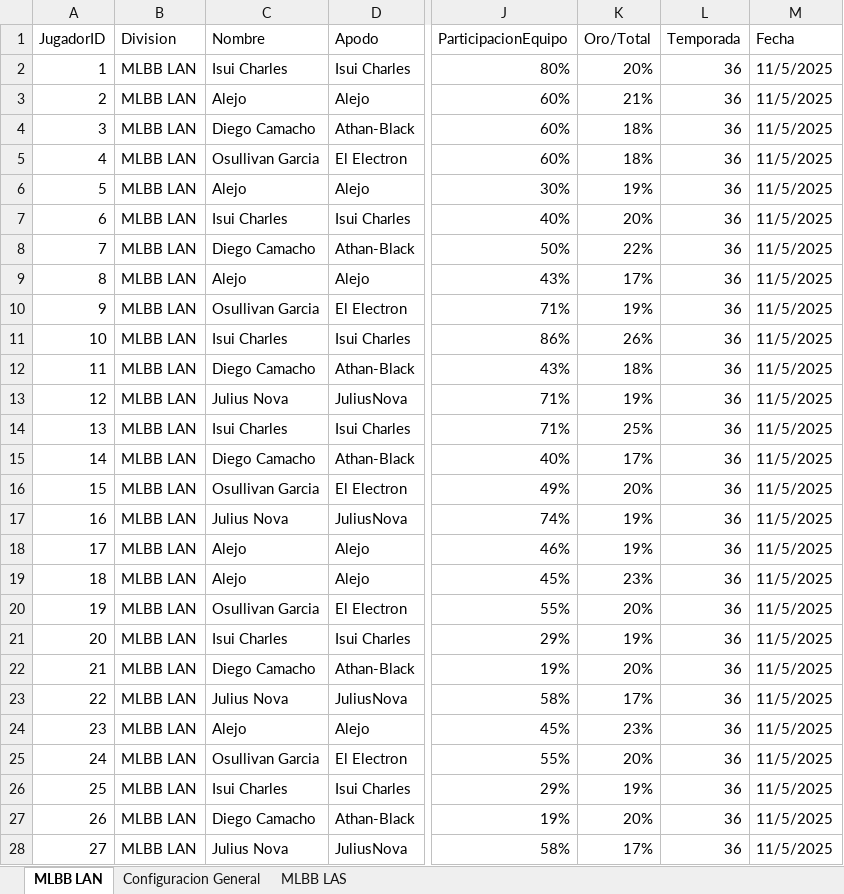
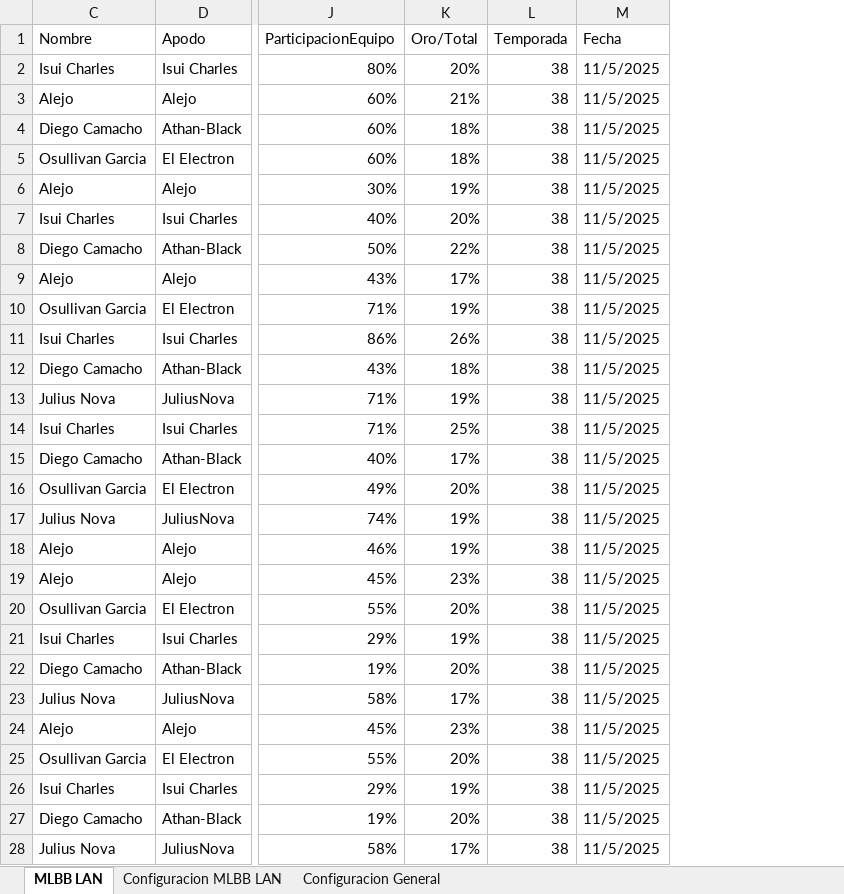
Before and after one commit to diegocamacho53/esports-division-analytics, an Excel workbook: Base de Datos/Base de Datos RS.xlsx, sheet MLBB LAN, drawn as a sheet; only a part is shown, gaps mark what is left out; values as stored, in another font and other column widths than the file's, no cell formats; conditional formats and table styles not drawn; removed rows and columns are numbered as before the commit, all else as after; the diff covers the shown part only; the diff names each change by its address in the sheet, - before the commit and + after, or states it on an @@ line.

```diff
--- a/Base de Datos/Base de Datos RS.xlsx (sheet MLBB LAN)
+++ b/Base de Datos/Base de Datos RS.xlsx (sheet MLBB LAN)
@@ sheet tab hidden: MLBB LAS @@
@@ sheet tab unhidden: Configuracion MLBB LAN @@
@@ column A (JugadorID) hidden, rows 2-28: 1 | 2 | 3 | 4 | 5 | 6 | 7 | 8 | 9 | 10 | 11 | 12 | 13 | 14 | 15 | 16 | 17 | 18 | 19 | 20 | 21 | 22 | 23 | 24 | 25 | 26 | 27 @@
@@ column B (Division) hidden, rows 2-28: all MLBB LAN @@
-L2:L28 (Temporada): 36
+L2:L28 (Temporada): 38
```
Also changed, not shown: 53 added rows and 20 edited cells elsewhere in this sheet, cell formats, hidden cells.
